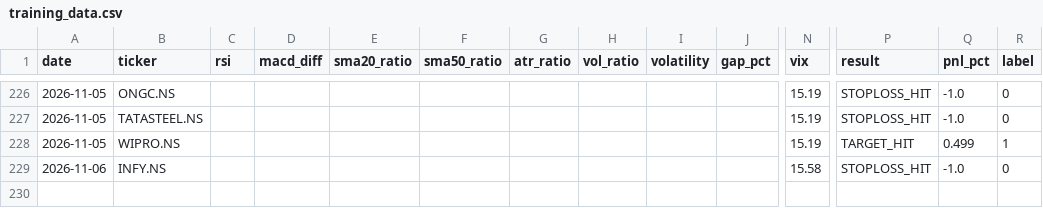
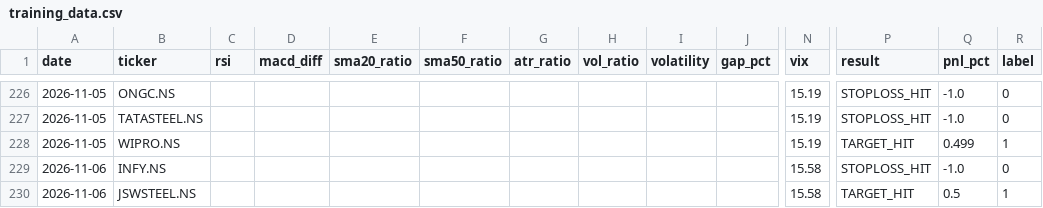
Before and after one commit to gangeshchawla/intraday-signals, a CSV file: logs/training_data.csv, drawn as a sheet; only a part is shown, gaps mark what is left out; rows hold the shown columns only; the diff names each change by its address in the sheet, - before the commit and + after, or states it on an @@ line.

Commit message:
📊 Auto-update logs/training_data.csv

```diff
--- a/logs/training_data.csv
+++ b/logs/training_data.csv
+row 230: 2026-11-06 | JSWSTEEL.NS |  |  |  |  |  |  |  |  | 15.58 | TARGET_HIT | 0.5 | 1
```
